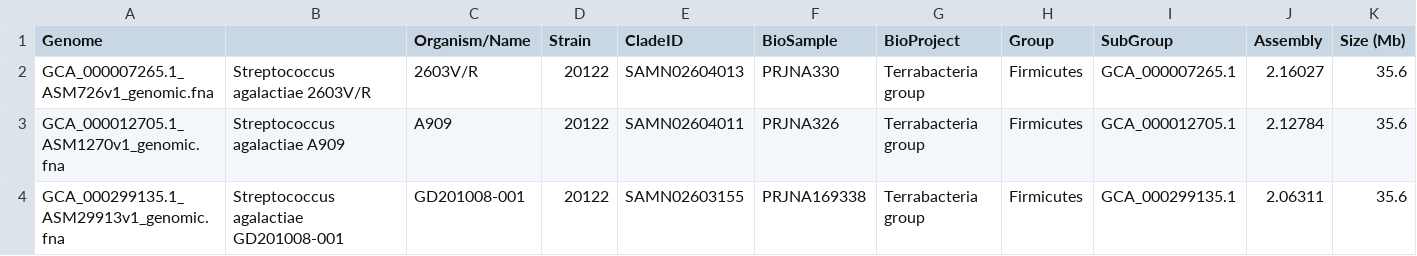
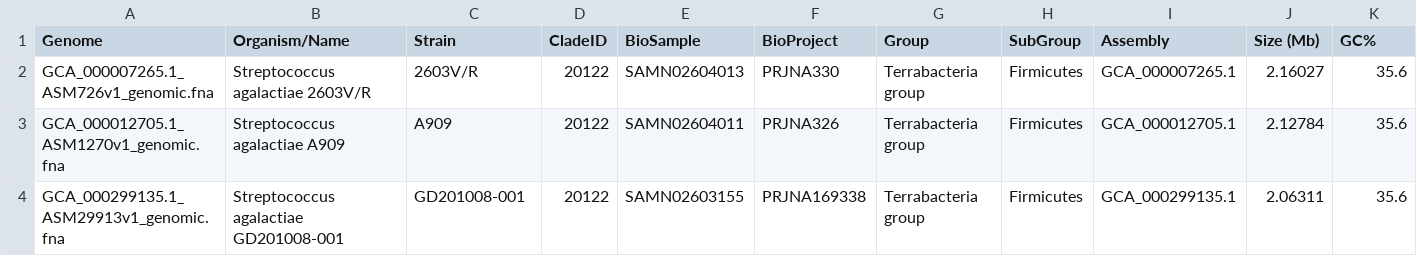
Before and after one commit to mickaelsilva/chewBBACA_tutorial, a TSV file: genomes/NCBI_genomes_proks.Sagalactiae_allGenomes.2016_08_03.tsv, drawn as a sheet; only a part is shown; the diff covers the shown part only; the diff names each change by its address in the sheet, - before the commit and + after, or states it on an @@ line.

```diff
--- a/genomes/NCBI_genomes_proks.Sagalactiae_allGenomes.2016_08_03.tsv
+++ b/genomes/NCBI_genomes_proks.Sagalactiae_allGenomes.2016_08_03.tsv
-B1: (empty)
+B1: Organism/Name
-C1: Organism/Name
+C1: Strain
-D1: Strain
+D1: CladeID
-E1: CladeID
+E1: BioSample
-F1: BioSample
+F1: BioProject
-G1: BioProject
+G1: Group
-H1: Group
+H1: SubGroup
-I1: SubGroup
+I1: Assembly
-J1: Assembly
+J1: Size (Mb)
-K1: Size (Mb)
+K1: GC%
```
Also changed, not shown: 9 edited cells elsewhere in this file, 1 other file.
